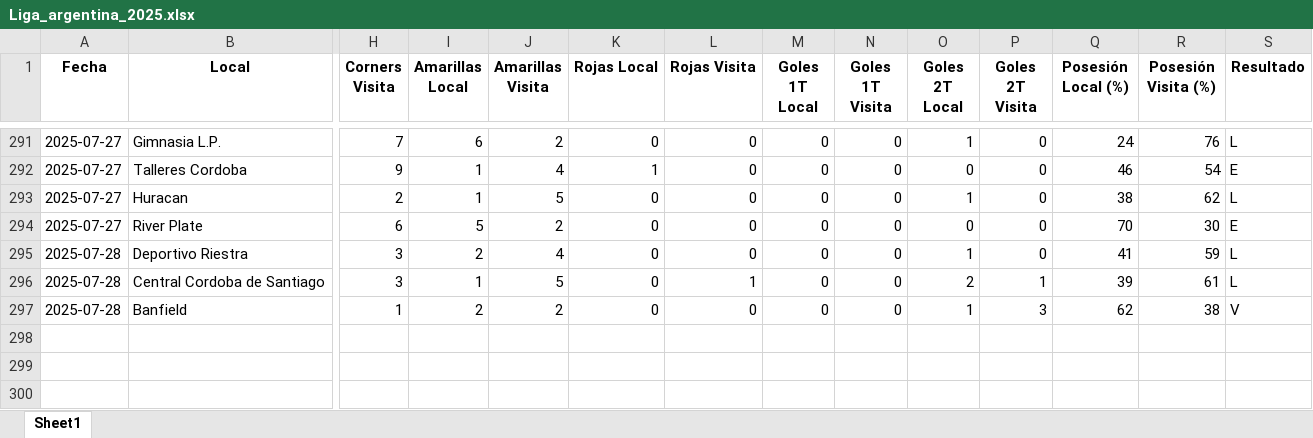
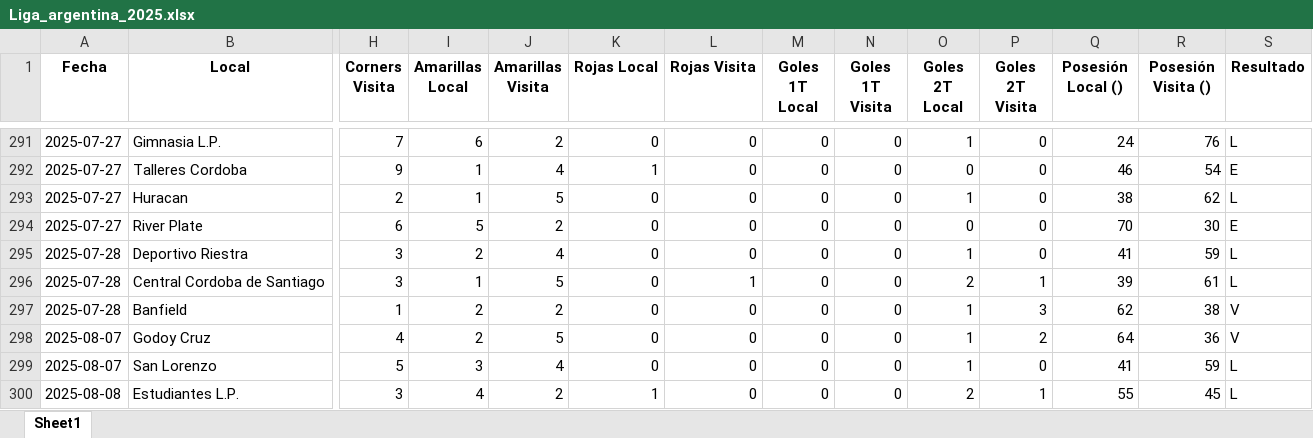
Before and after one commit to rockongo/RockData, an Excel workbook: Ligas/Liga_argentina_2025.xlsx, sheet Sheet1, drawn as a sheet; only a part is shown, gaps mark what is left out; values as stored, in another font and other column widths than the file's, no borders; rows hold the shown columns only; the diff names each change by its address in the sheet, - before the commit and + after, or states it on an @@ line.

```diff
--- a/Ligas/Liga_argentina_2025.xlsx (sheet Sheet1)
+++ b/Ligas/Liga_argentina_2025.xlsx (sheet Sheet1)
-Q1: Posesión Local (%)
+Q1: Posesión Local ()
-R1: Posesión Visita (%)
+R1: Posesión Visita ()
+row 298: 2025-08-07 | Godoy Cruz | 4 | 2 | 5 | 0 | 0 | 0 | 0 | 1 | 2 | 64 | 36 | V
+row 299: 2025-08-07 | San Lorenzo | 5 | 3 | 4 | 0 | 0 | 0 | 0 | 1 | 0 | 41 | 59 | L
+row 300: 2025-08-08 | Estudiantes L.P. | 3 | 4 | 2 | 1 | 0 | 0 | 0 | 2 | 1 | 55 | 45 | L
```
Also changed, not shown: Ligas/Liga_MLS_2025.xlsx, Ligas/Liga_alemania_B_2025.xlsx, 20 other files.
